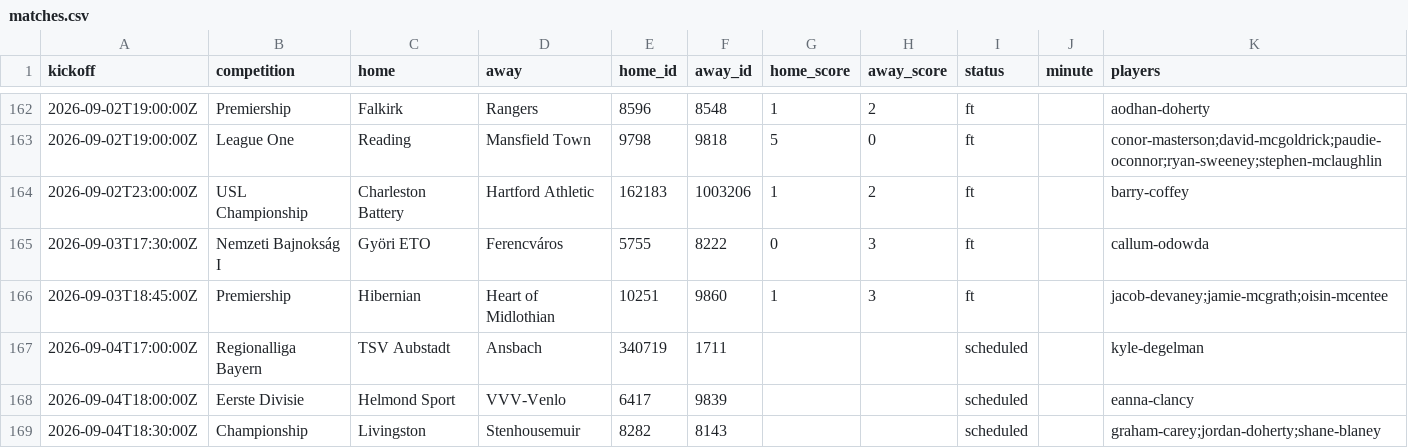
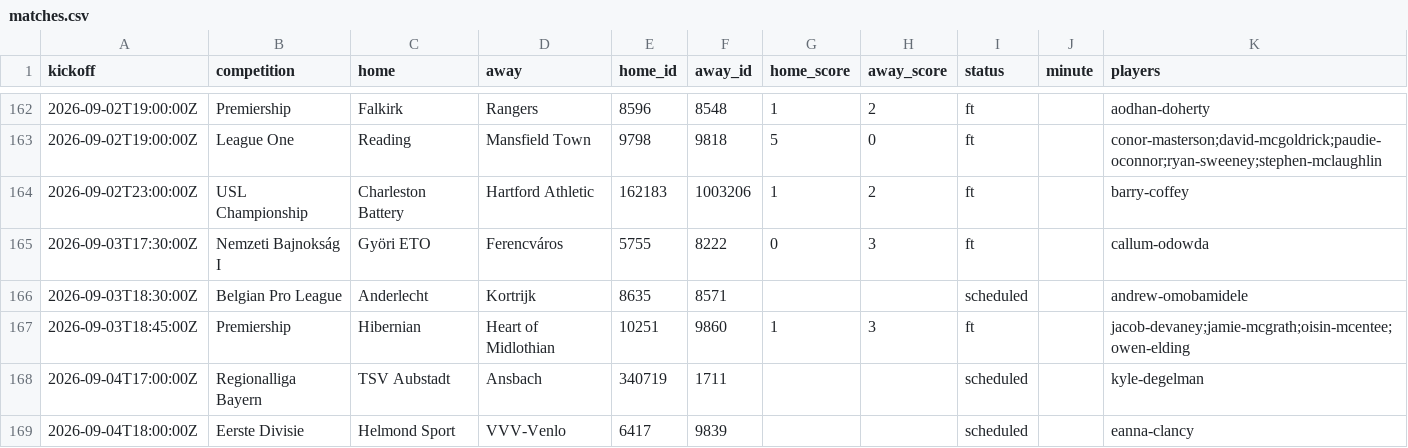
Before and after one commit to JustPatrickG/footballers.ie, a CSV file: data/api/matches.csv, drawn as a sheet; only a part is shown, gaps mark what is left out; the shorter side is filled out with more unchanged rows.

```diff
--- a/data/api/matches.csv
+++ b/data/api/matches.csv
@@ -165,3 +165,4 @@ kickoff,competition,home,away,home_id,away_id,home_score,away_score,status,minut
 2026-09-03T17:30:00Z,Nemzeti Bajnokság I,Györi ETO,Ferencváros,5755,8222,0,3,ft,,callum-odowda
-2026-09-03T18:45:00Z,Premiership,Hibernian,Heart of Midlothian,10251,9860,1,3,ft,,jacob-devaney;jamie-mcgrath;oisin-mcentee
+2026-09-03T18:30:00Z,Belgian Pro League,Anderlecht,Kortrijk,8635,8571,,,scheduled,,andrew-omobamidele
+2026-09-03T18:45:00Z,Premiership,Hibernian,Heart of Midlothian,10251,9860,1,3,ft,,jacob-devaney;jamie-mcgrath;oisin-mcentee;owen-elding
 2026-09-04T17:00:00Z,Regionalliga Bayern,TSV Aubstadt,Ansbach,340719,1711,,,scheduled,,kyle-degelman
```
Also changed, not shown: data/api/club_ids.csv, data/api/lineups.csv, 1 other file.
